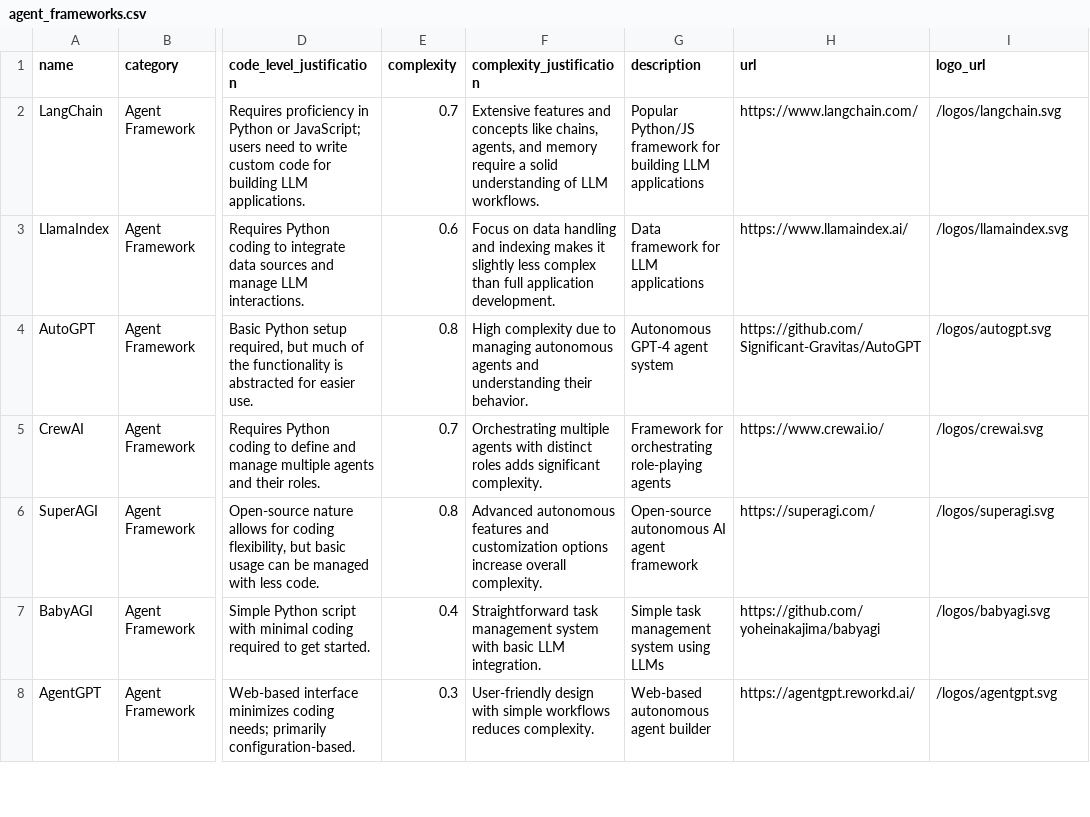
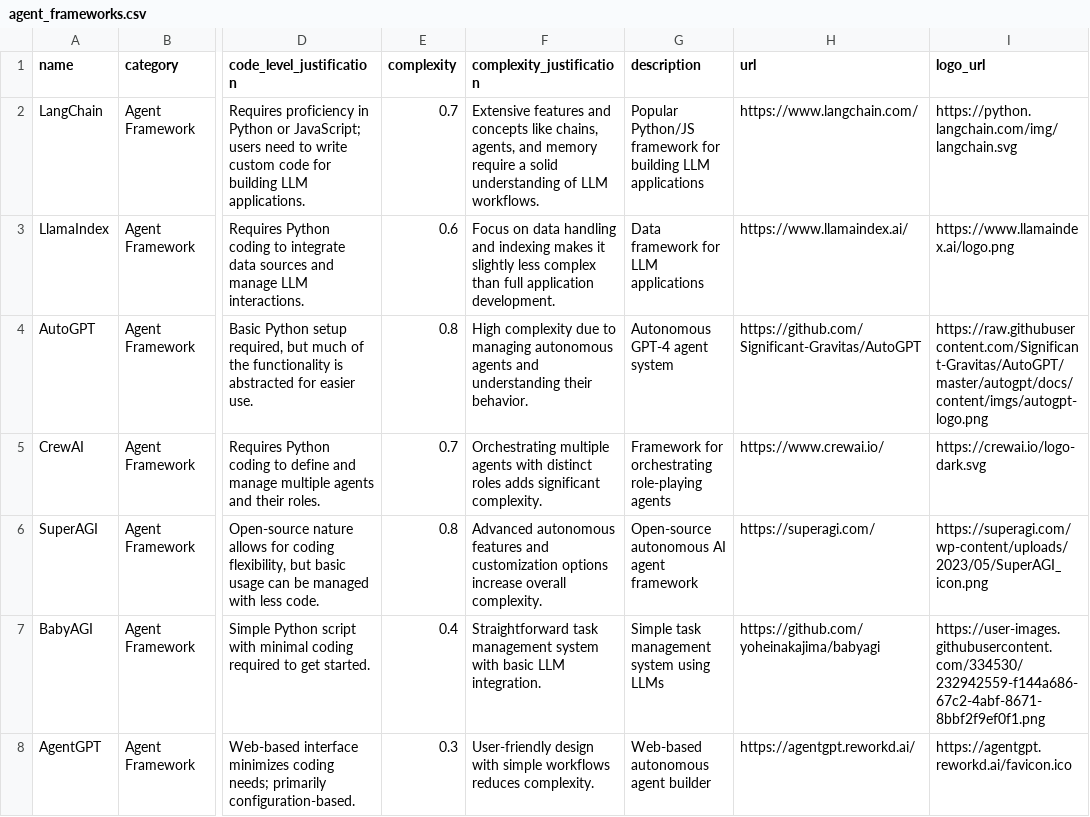
Before and after one commit to MotiaDev/frameworksforagents.ai, a CSV file: public/agent_frameworks.csv, drawn as a sheet; only a part is shown, gaps mark what is left out; the diff covers the shown part only; the diff names each change by its address in the sheet, - before the commit and + after, or states it on an @@ line.

Commit message:
imporved logos

```diff
--- a/public/agent_frameworks.csv
+++ b/public/agent_frameworks.csv
-I2 (logo_url): /logos/langchain.svg
+I2 (logo_url): https://python.langchain.com/img/langchain.svg
-I3 (logo_url): /logos/llamaindex.svg
+I3 (logo_url): https://www.llamaindex.ai/logo.png
-I4 (logo_url): /logos/autogpt.svg
+I4 (logo_url): https://raw.githubusercontent.com/Significant-Gravitas/AutoGPT/master/autogpt/docs/content/imgs/autogpt-logo.png
-I5 (logo_url): /logos/crewai.svg
+I5 (logo_url): https://crewai.io/logo-dark.svg
-I6 (logo_url): /logos/superagi.svg
+I6 (logo_url): https://superagi.com/wp-content/uploads/2023/05/SuperAGI_icon.png
-I7 (logo_url): /logos/babyagi.svg
+I7 (logo_url): https://user-images.githubusercontent.com/334530/232942559-f144a686-67c2-4abf-8671-8bbf2f9ef0f1.png
-I8 (logo_url): /logos/agentgpt.svg
+I8 (logo_url): https://agentgpt.reworkd.ai/favicon.ico
```
Also changed, not shown: 36 edited cells elsewhere in this file, 1 other file.
